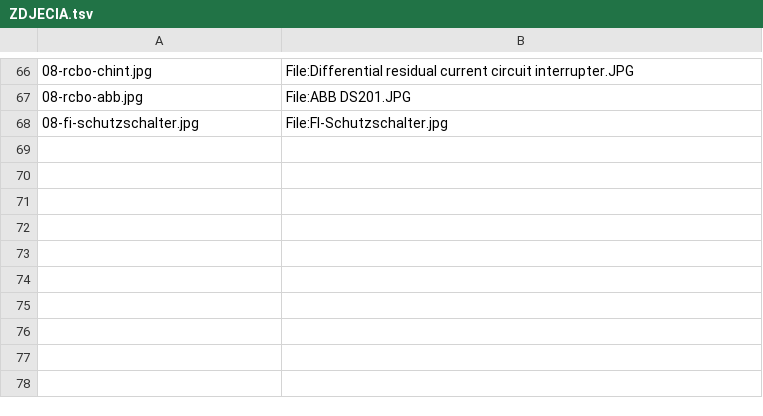
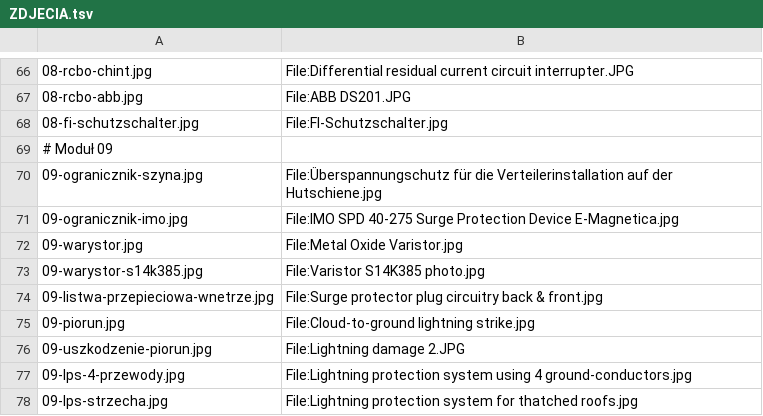
Before and after one commit to kanthakdominik/Elektryka, a TSV file: assets/foto/ZDJECIA.tsv, drawn as a sheet; only a part is shown, gaps mark what is left out.

```diff
--- a/assets/foto/ZDJECIA.tsv
+++ b/assets/foto/ZDJECIA.tsv
@@ -68 +68,11 @@
 08-fi-schutzschalter.jpg	File:FI-Schutzschalter.jpg
+# Moduł 09
+09-ogranicznik-szyna.jpg	File:Überspannungschutz für die Verteilerinstallation auf der Hutschiene.jpg
+09-ogranicznik-imo.jpg	File:IMO SPD 40-275 Surge Protection Device E-Magnetica.jpg
+09-warystor.jpg	File:Metal Oxide Varistor.jpg
+09-warystor-s14k385.jpg	File:Varistor S14K385 photo.jpg
+09-listwa-przepieciowa-wnetrze.jpg	File:Surge protector plug circuitry back & front.jpg
+09-piorun.jpg	File:Cloud-to-ground lightning strike.jpg
+09-uszkodzenie-piorun.jpg	File:Lightning damage 2.JPG
+09-lps-4-przewody.jpg	File:Lightning protection system using 4 ground-conductors.jpg
+09-lps-strzecha.jpg	File:Lightning protection system for thatched roofs.jpg
```
